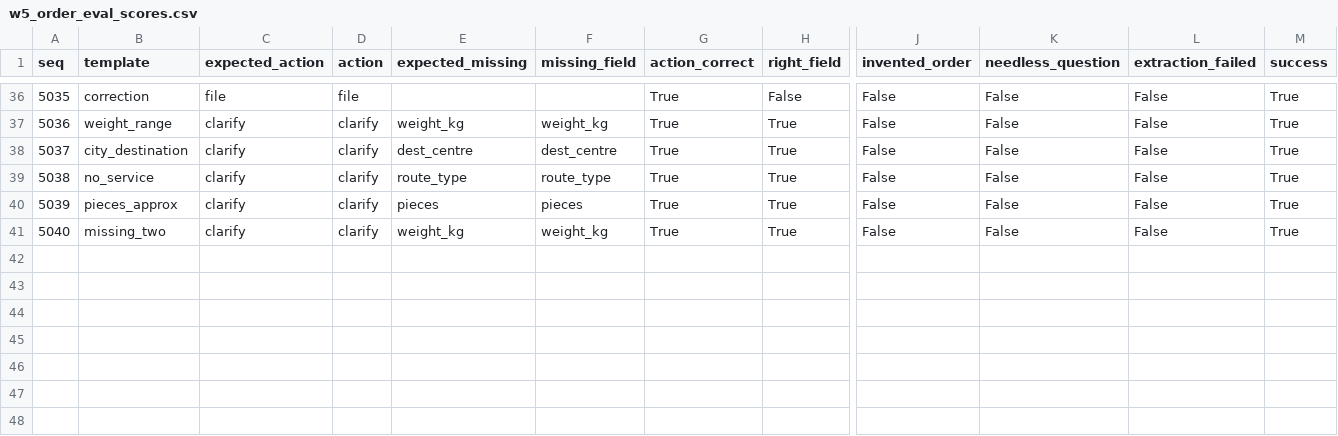
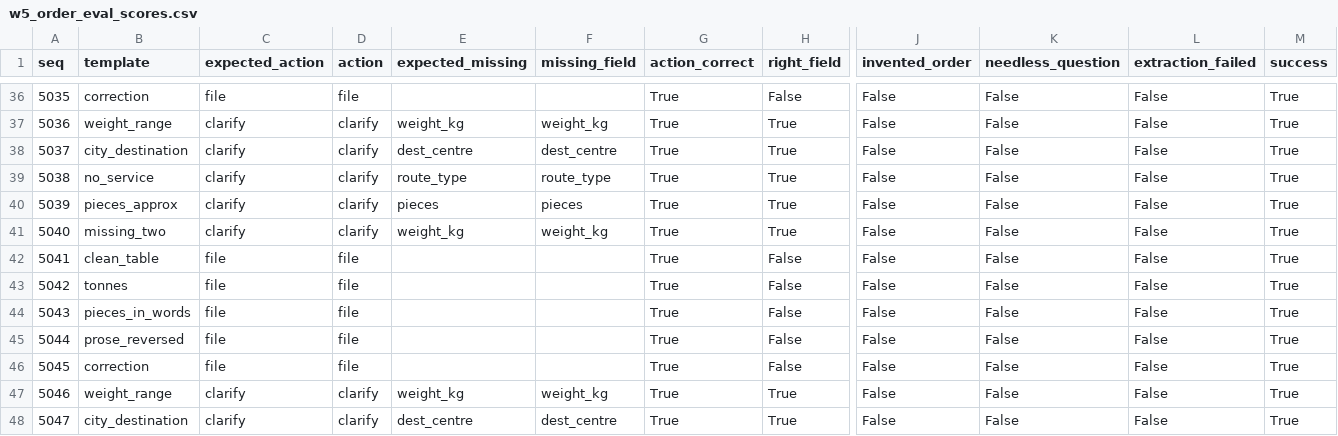
Before and after one commit to krishna-2-005/Agentic-AI-Logistics-Control-Tower, a CSV file: benchmarks/raw/w5_order_eval_scores.csv, drawn as a sheet; only a part is shown, gaps mark what is left out; rows hold the shown columns only; the diff names each change by its address in the sheet, - before the commit and + after, or states it on an @@ line.

Commit message:
47 of 50 order entry cases run, all 47 correct
seven more cases on today's quota before the free tier refused the eighth; the harness
stopped without recording it, as designed. the last 3 run on the next day's quota (g-02).

```diff
--- a/benchmarks/raw/w5_order_eval_scores.csv
+++ b/benchmarks/raw/w5_order_eval_scores.csv
+row 42: 5041 | clean_table | file | file |  |  | True | False | False | False | False | True
+row 43: 5042 | tonnes | file | file |  |  | True | False | False | False | False | True
+row 44: 5043 | pieces_in_words | file | file |  |  | True | False | False | False | False | True
+row 45: 5044 | prose_reversed | file | file |  |  | True | False | False | False | False | True
+row 46: 5045 | correction | file | file |  |  | True | False | False | False | False | True
+row 47: 5046 | weight_range | clarify | clarify | weight_kg | weight_kg | True | True | False | False | False | True
+row 48: 5047 | city_destination | clarify | clarify | dest_centre | dest_centre | True | True | False | False | False | True
```
Also changed, not shown: 3 other files.
